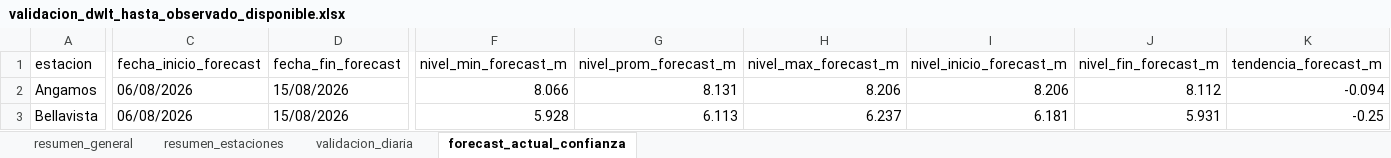
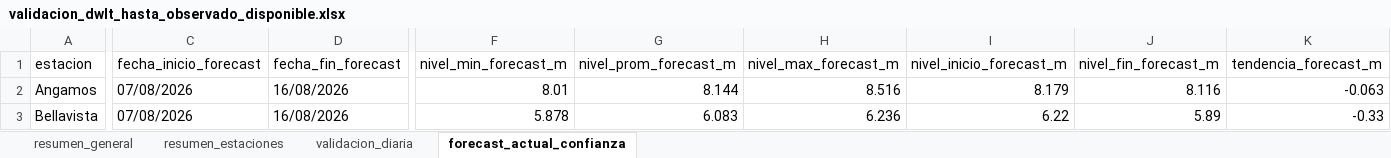
Before and after one commit to KURONO23/LoretoNivelesaCaudales, an Excel workbook: outputs/validacion_dwlt_hasta_observado_disponible.xlsx, sheet forecast_actual_confianza, drawn as a sheet; only a part is shown, gaps mark what is left out; values as stored, in another font and other column widths than the file's, no borders; the diff covers the shown part only; the diff names each change by its address in the sheet, - before the commit and + after, or states it on an @@ line.

```diff
--- a/outputs/validacion_dwlt_hasta_observado_disponible.xlsx (sheet forecast_actual_confianza)
+++ b/outputs/validacion_dwlt_hasta_observado_disponible.xlsx (sheet forecast_actual_confianza)
-C2:C3 (fecha_inicio_forecast): 06/08/2026
+C2:C3 (fecha_inicio_forecast): 07/08/2026
-D2:D3 (fecha_fin_forecast): 15/08/2026
+D2:D3 (fecha_fin_forecast): 16/08/2026
-F2 (nivel_min_forecast_m): 8.066
+F2 (nivel_min_forecast_m): 8.01
-G2 (nivel_prom_forecast_m): 8.131
+G2 (nivel_prom_forecast_m): 8.144
-H2 (nivel_max_forecast_m): 8.206
+H2 (nivel_max_forecast_m): 8.516
-I2 (nivel_inicio_forecast_m): 8.206
+I2 (nivel_inicio_forecast_m): 8.179
-J2 (nivel_fin_forecast_m): 8.112
+J2 (nivel_fin_forecast_m): 8.116
-K2 (tendencia_forecast_m): -0.094
+K2 (tendencia_forecast_m): -0.063
-F3 (nivel_min_forecast_m): 5.928
+F3 (nivel_min_forecast_m): 5.878
-G3 (nivel_prom_forecast_m): 6.113
+G3 (nivel_prom_forecast_m): 6.083
-H3 (nivel_max_forecast_m): 6.237
+H3 (nivel_max_forecast_m): 6.236
-I3 (nivel_inicio_forecast_m): 6.181
+I3 (nivel_inicio_forecast_m): 6.22
-J3 (nivel_fin_forecast_m): 5.931
+J3 (nivel_fin_forecast_m): 5.89
-K3 (tendencia_forecast_m): -0.25
+K3 (tendencia_forecast_m): -0.33
```
Also changed, not shown: 192 edited cells elsewhere in this sheet, sheet validacion_diaria, sheet resumen_estaciones, sheet resumen_general, outputs/metricas_dwlt_estaciones.xlsx, outputs/pronostico_nivel_7dias_estaciones.xlsx, 10 other files.
